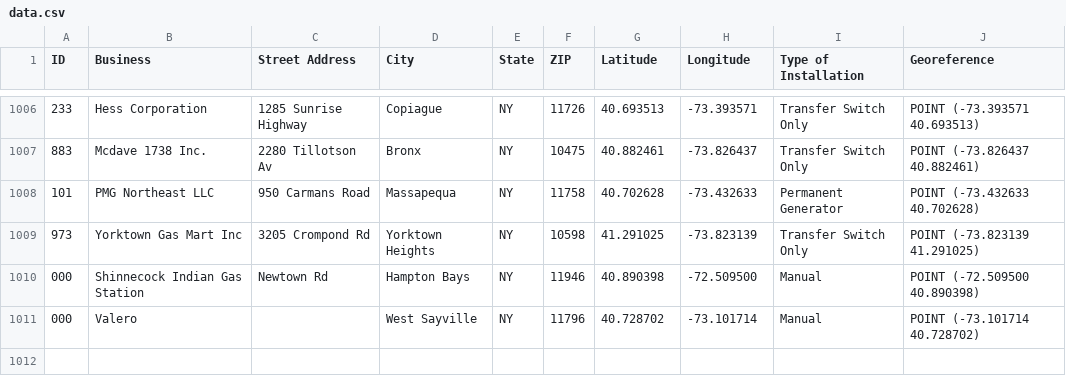
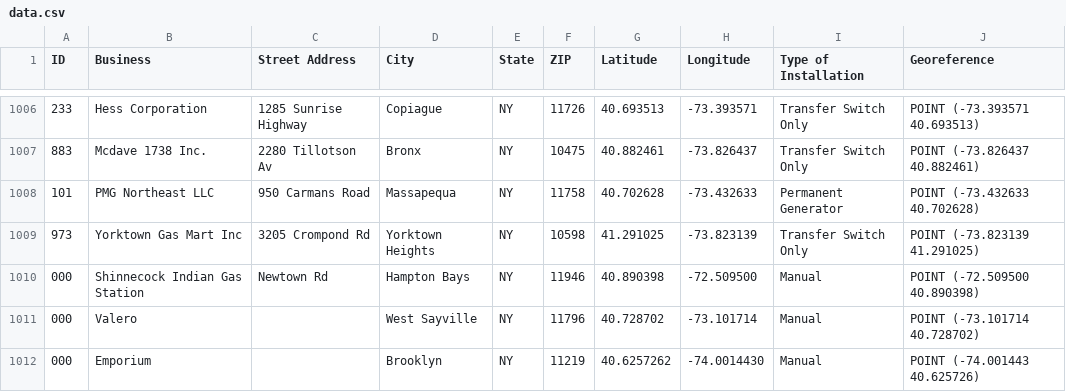
Before and after one commit to corey-schneider/li-gas-stations, a CSV file: data.csv, drawn as a sheet; only a part is shown, gaps mark what is left out.

Commit message:
Update data.csv

```diff
--- a/data.csv
+++ b/data.csv
@@ -1011 +1011,2 @@ ID,Business,Street Address,City,State,ZIP,Latitude,Longitude,Type of Installatio
 000,Valero,,West Sayville,NY,11796,40.728702,-73.101714,Manual,POINT (-73.101714 40.728702)
+000,Emporium,,Brooklyn,NY,11219,40.6257262,-74.0014430,Manual,POINT (-74.001443 40.625726)
```
